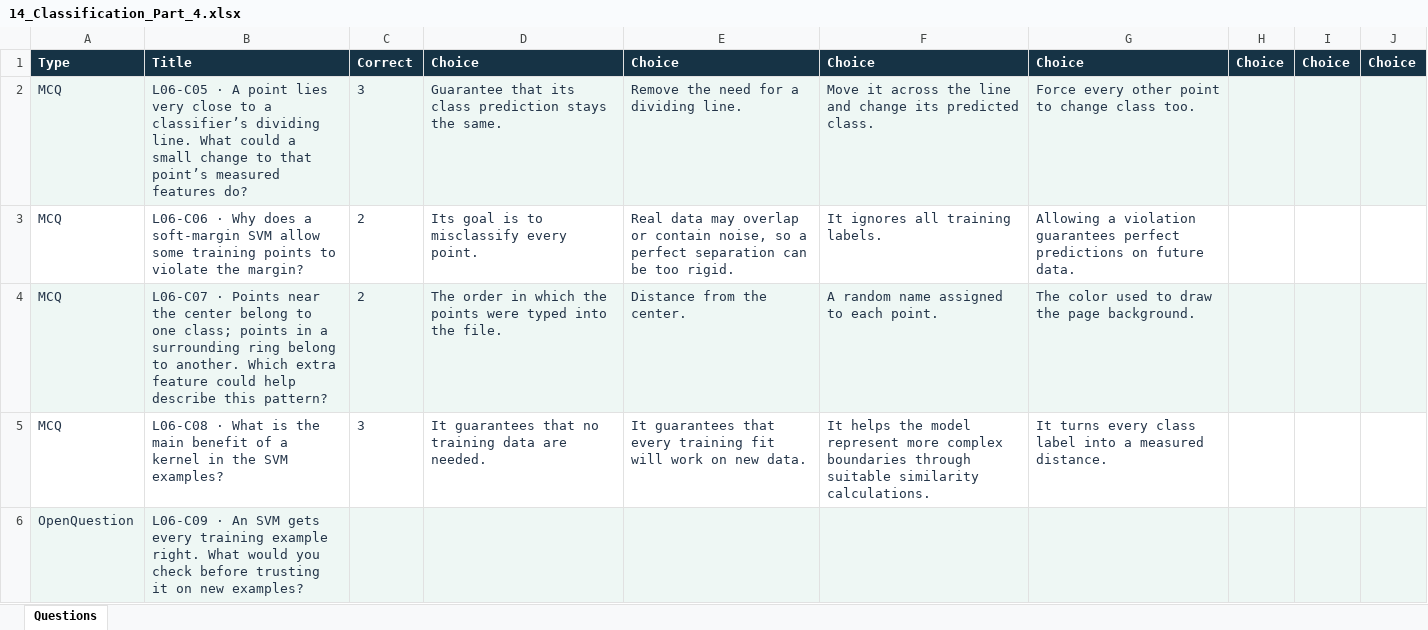
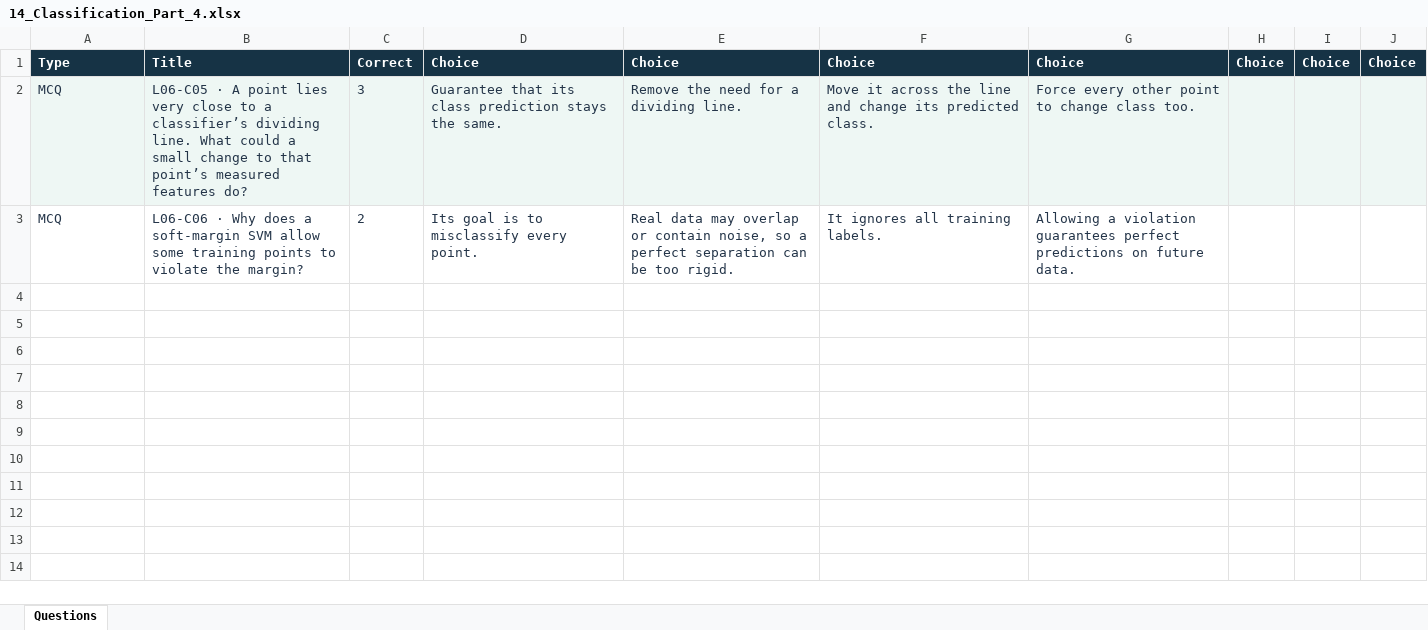
Before and after one commit to A7ocin/AIML2627, an Excel workbook: wooclap/imports/14_Classification_Part_4.xlsx, sheet Questions, drawn as a sheet; values as stored, in another font and other column widths than the file's, no borders; the diff names each change by its address in the sheet, - before the commit and + after, or states it on an @@ line.

Commit message:
Add Classification 4

```diff
--- a/wooclap/imports/14_Classification_Part_4.xlsx (sheet Questions)
+++ b/wooclap/imports/14_Classification_Part_4.xlsx (sheet Questions)
-row 4: MCQ | L06-C07 · Points near the center belong to one class; points in a surrounding ring belong to another. Which extra feature could help describe this pattern? | 2 | The order in which the points were typed into the file. | Distance from the center. | A random name assigned to each point. | The color used to draw the page background.
-row 5: MCQ | L06-C08 · What is the main benefit of a kernel in the SVM examples? | 3 | It guarantees that no training data are needed. | It guarantees that every training fit will work on new data. | It helps the model represent more complex boundaries through suitable similarity calculations. | It turns every class label into a measured distance.
-row 6: OpenQuestion | L06-C09 · An SVM gets every training example right. What would you check before trusting it on new examples?
```
Also changed, not shown: wooclap/imports/optional/14_Classification_Part_4_optional.xlsx, 22 other files.
